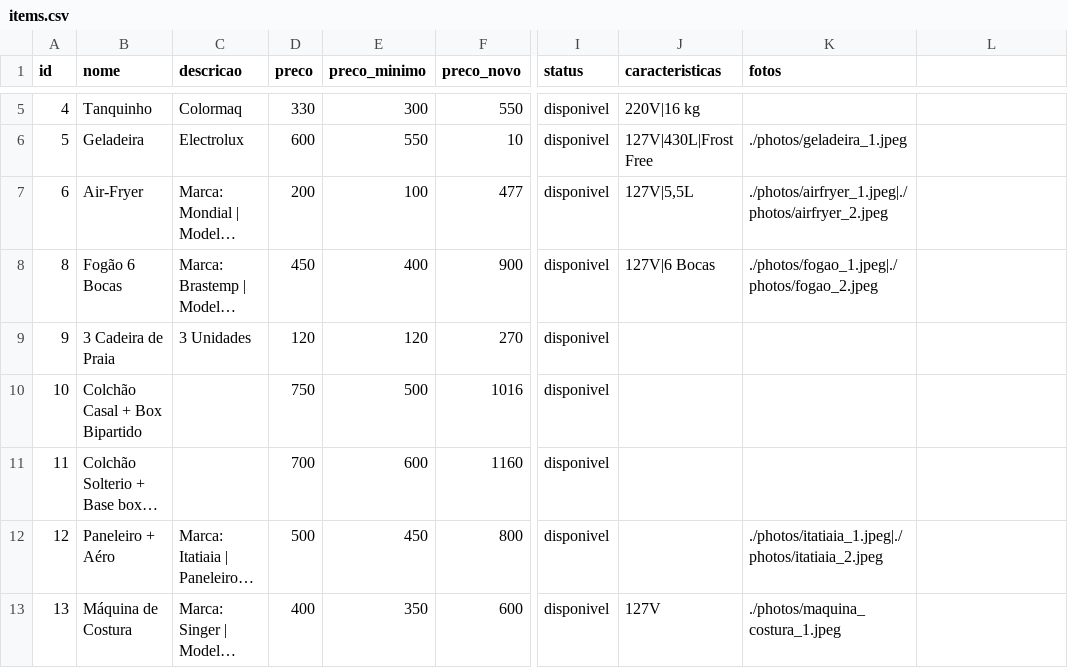
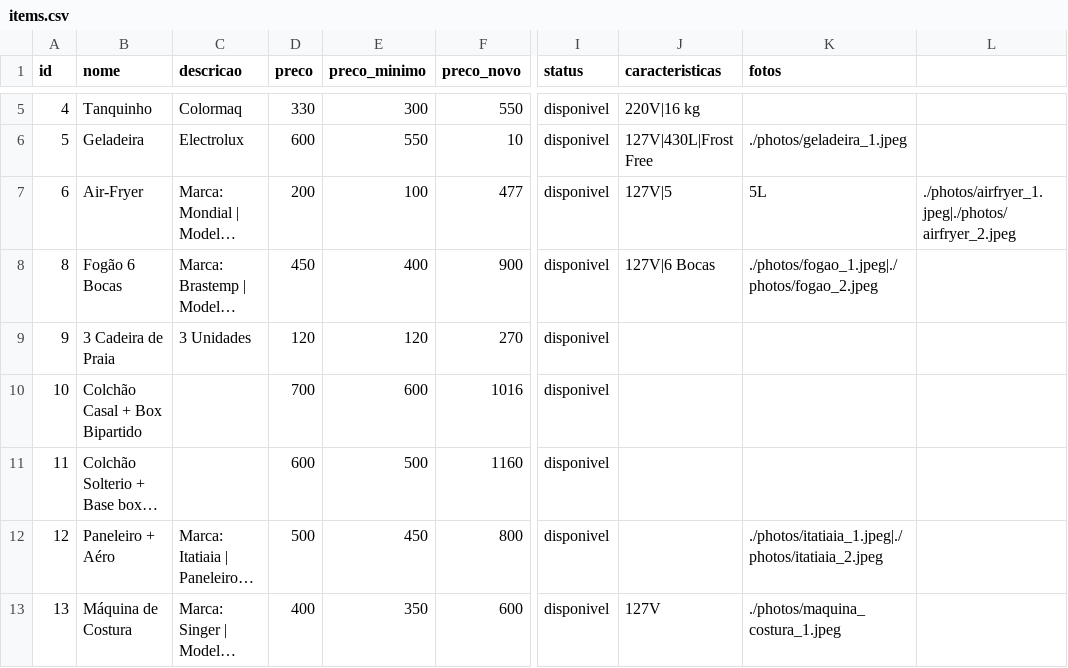
Before and after one commit to gnizto/swap-shelf, a CSV file: items.csv, drawn as a sheet; only a part is shown, gaps mark what is left out; long unchanged cells end in …; the diff names each change by its address in the sheet, - before the commit and + after, or states it on an @@ line.

Commit message:
Update items.csv

```diff
--- a/items.csv
+++ b/items.csv
-J7 (caracteristicas): 127V|5,5L
+J7 (caracteristicas): 127V|5
-K7 (fotos): ./photos/airfryer_1.jpeg|./photos/airfryer_2.jpeg
+K7 (fotos): 5L
-L7: (empty)
+L7: ./photos/airfryer_1.jpeg|./photos/airfryer_2.jpeg
-D10 (preco): 750
+D10 (preco): 700
-E10 (preco_minimo): 500
+E10 (preco_minimo): 600
-D11 (preco): 700
+D11 (preco): 600
-E11 (preco_minimo): 600
+E11 (preco_minimo): 500
```
